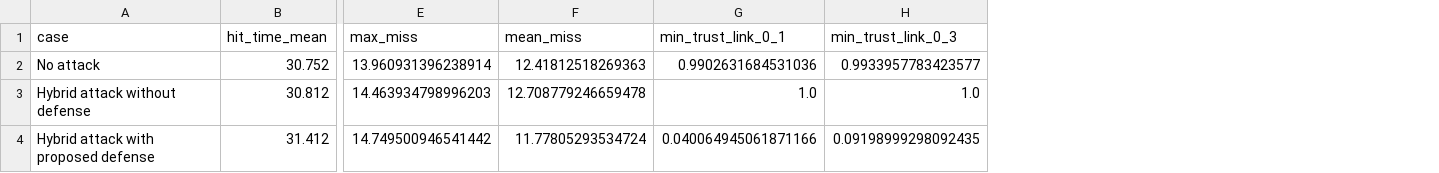
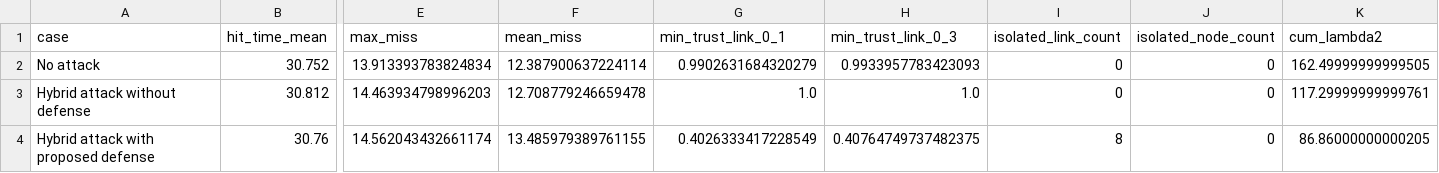
Before and after one commit to liqiuya265-code/dos-fdi-attack, a CSV file: sim_2d_dos_fdi_guidance_metrics.csv, drawn as a sheet; only a part is shown, gaps mark what is left out; the diff covers the shown part only; the diff names each change by its address in the sheet, - before the commit and + after, or states it on an @@ line.

Commit message:
Add trusted graph isolation convergence proof

```diff
--- a/sim_2d_dos_fdi_guidance_metrics.csv
+++ b/sim_2d_dos_fdi_guidance_metrics.csv
+column I (isolated_link_count), rows 2-4: 0 | 0 | 8
+column J (isolated_node_count), rows 2-4: all 0
+column K (cum_lambda2), rows 2-4: 162.49999999999505 | 117.29999999999761 | 86.86000000000205
-E2 (max_miss): 13.960931396238914
+E2 (max_miss): 13.913393783824834
-F2 (mean_miss): 12.41812518269363
+F2 (mean_miss): 12.387900637224114
-G2 (min_trust_link_0_1): 0.9902631684531036
+G2 (min_trust_link_0_1): 0.9902631684320279
-H2 (min_trust_link_0_3): 0.9933957783423577
+H2 (min_trust_link_0_3): 0.9933957783423093
-B4 (hit_time_mean): 31.412
+B4 (hit_time_mean): 30.76
-E4 (max_miss): 14.749500946541442
+E4 (max_miss): 14.562043432661174
-F4 (mean_miss): 11.77805293534724
+F4 (mean_miss): 13.485979389761155
-G4 (min_trust_link_0_1): 0.040064945061871166
+G4 (min_trust_link_0_1): 0.4026333417228549
-H4 (min_trust_link_0_3): 0.09198999298092435
+H4 (min_trust_link_0_3): 0.40764749737482375
```
Also changed, not shown: 2 edited cells elsewhere in this file, 7 other files.
